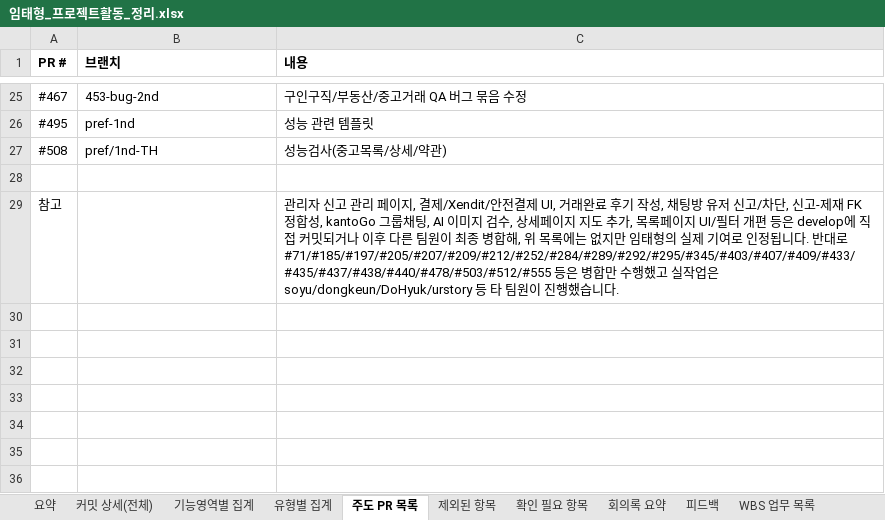
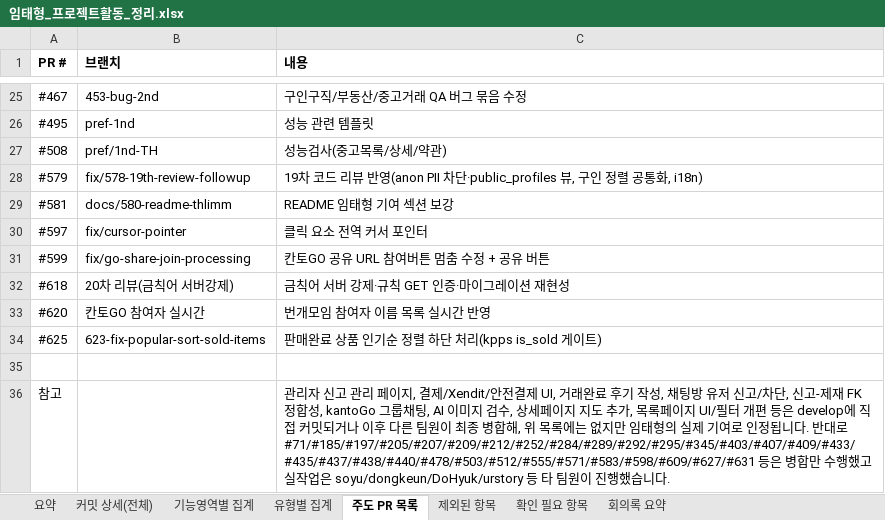
Before and after one commit to FRONTENDBOOTCAMP-17th/kanto, an Excel workbook: docs/보고서/임태형_프로젝트활동_정리.xlsx, sheet 주도 PR 목록, drawn as a sheet; only a part is shown, gaps mark what is left out; values as stored, in another font and other column widths than the file's, no borders; addresses are those after the commit; the diff names each change by its address in the sheet, - before the commit and + after, or states it on an @@ line.

```diff
--- a/docs/보고서/임태형_프로젝트활동_정리.xlsx (sheet 주도 PR 목록)
+++ b/docs/보고서/임태형_프로젝트활동_정리.xlsx (sheet 주도 PR 목록)
-sheet tab: 피드백
-sheet tab: WBS 업무 목록
+row 28: #579 | fix/578-19th-review-followup | 19차 코드 리뷰 반영(anon PII 차단·public_profiles 뷰, 구인 정렬 공통화, i18n)
+row 29: #581 | docs/580-readme-thlimm | README 임태형 기여 섹션 보강
+row 30: #597 | fix/cursor-pointer | 클릭 요소 전역 커서 포인터
+row 31: #599 | fix/go-share-join-processing | 칸토GO 공유 URL 참여버튼 멈춤 수정 + 공유 버튼
+row 32: #618 | 20차 리뷰(금칙어 서버강제) | 금칙어 서버 강제·규칙 GET 인증·마이그레이션 재현성
+row 33: #620 | 칸토GO 참여자 실시간 | 번개모임 참여자 이름 목록 실시간 반영
+row 34: #625 | 623-fix-popular-sort-sold-items | 판매완료 상품 인기순 정렬 하단 처리(kpps is_sold 게이트)
-C36 (내용): …반대로 #71/#185/#197/#205/#207/#209/#212/#252/#284/#289/#292/#295/#345/#403/#407/#409/#433/#435/#437/#438/#440/#478/#503/#512/#555 등은 병…
+C36 (내용): …반대로 #71/#185/#197/#205/#207/#209/#212/#252/#284/#289/#292/#295/#345/#403/#407/#409/#433/#435/#437/#438/#440/#478/#503/#512/#555/#571/#583/#598/#609/#627/#631 등은 병…
```
Also changed, not shown: sheet 커밋 상세(전체), sheet 기능영역별 집계, sheet 회의록 요약, sheet 유형별 집계, sheet 요약, 1 other file.
